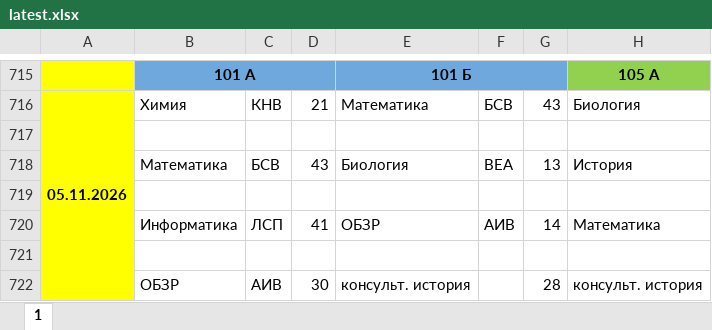
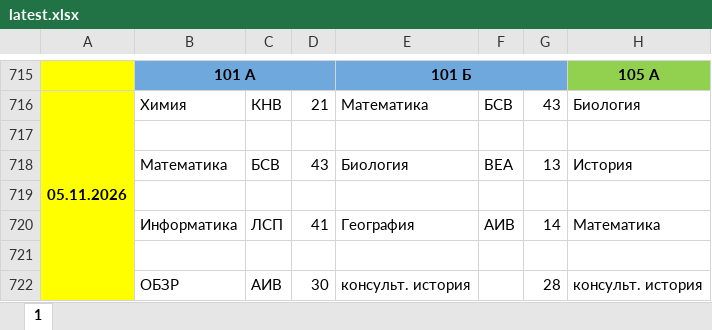
Before and after one commit to koovarem-byte/puls, an Excel workbook: cache/latest.xlsx, sheet 1, drawn as a sheet; only a part is shown, gaps mark what is left out; values as stored, in another font and other column widths than the file's, no borders; charts and pictures not drawn; the diff names each change by its address in the sheet, - before the commit and + after, or states it on an @@ line.

```diff
--- a/cache/latest.xlsx (sheet 1)
+++ b/cache/latest.xlsx (sheet 1)
-E720: ОБЗР
+E720: География
```
Also changed, not shown: 2 other files.
